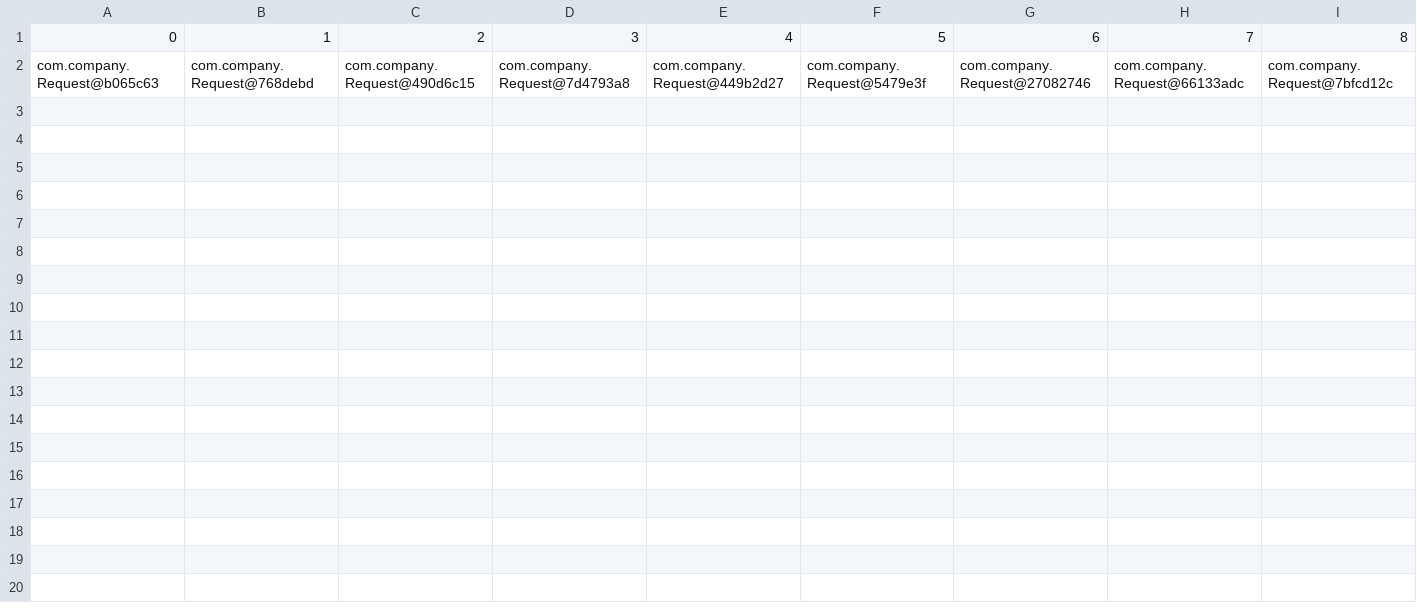
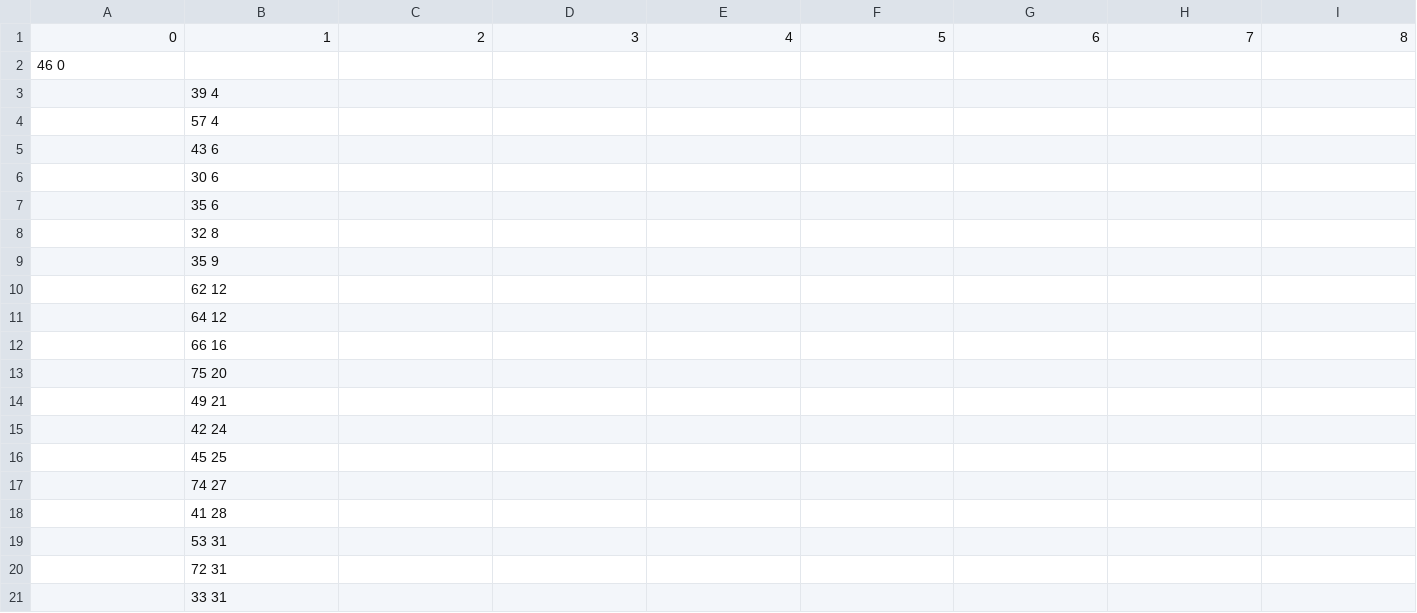
Before and after one commit to simonusher/disk-access-simulation, a CSV file: xd.csv, drawn as a sheet; only a part is shown; removed rows and columns are numbered as before the commit, all else as after; rows hold the shown columns only; the diff covers the shown part only; the diff names each change by its address in the sheet, - before the commit and + after, or states it on an @@ line.

```diff
--- a/xd.csv
+++ b/xd.csv
-row 2: com.company.Request@b065c63 | com.company.Request@768debd | com.company.Request@490d6c15 | com.company.Request@7d4793a8 | com.company.Request@449b2d27 | com.company.Request@5479e3f | com.company.Request@27082746 | com.company.Request@66133adc | com.company.Request@7bfcd12c
+row 2: 46 0
+row 3:  | 39 4
+row 4:  | 57 4
+row 5:  | 43 6
+row 6:  | 30 6
+row 7:  | 35 6
+row 8:  | 32 8
+row 9:  | 35 9
+row 10:  | 62 12
+row 11:  | 64 12
+row 12:  | 66 16
+row 13:  | 75 20
+row 14:  | 49 21
+row 15:  | 42 24
+row 16:  | 45 25
+row 17:  | 74 27
+row 18:  | 41 28
+row 19:  | 53 31
+row 20:  | 72 31
+row 21:  | 33 31
```
Also changed, not shown: 80 added rows elsewhere in this file, 30 other files.
